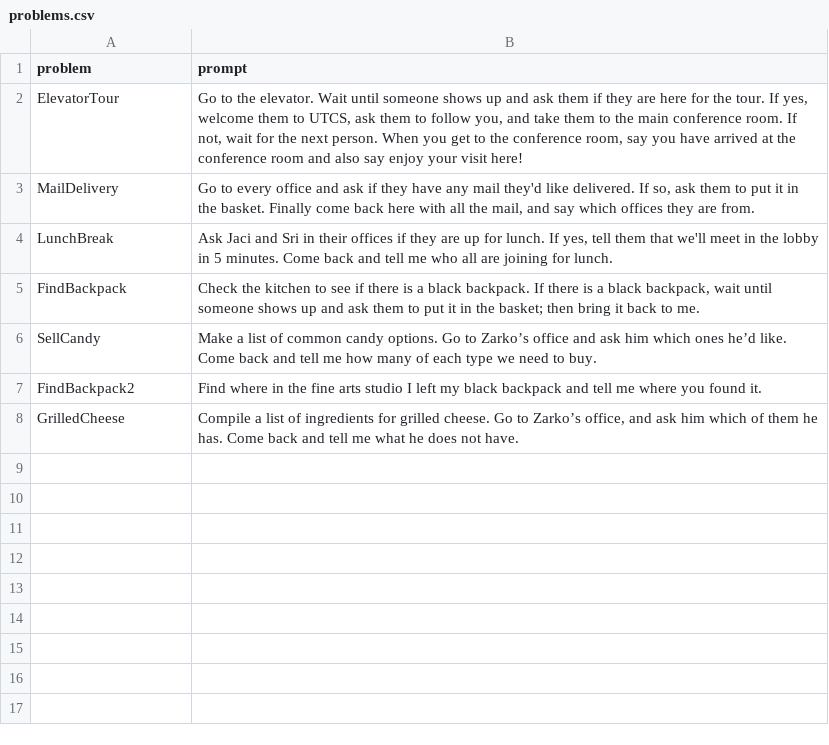
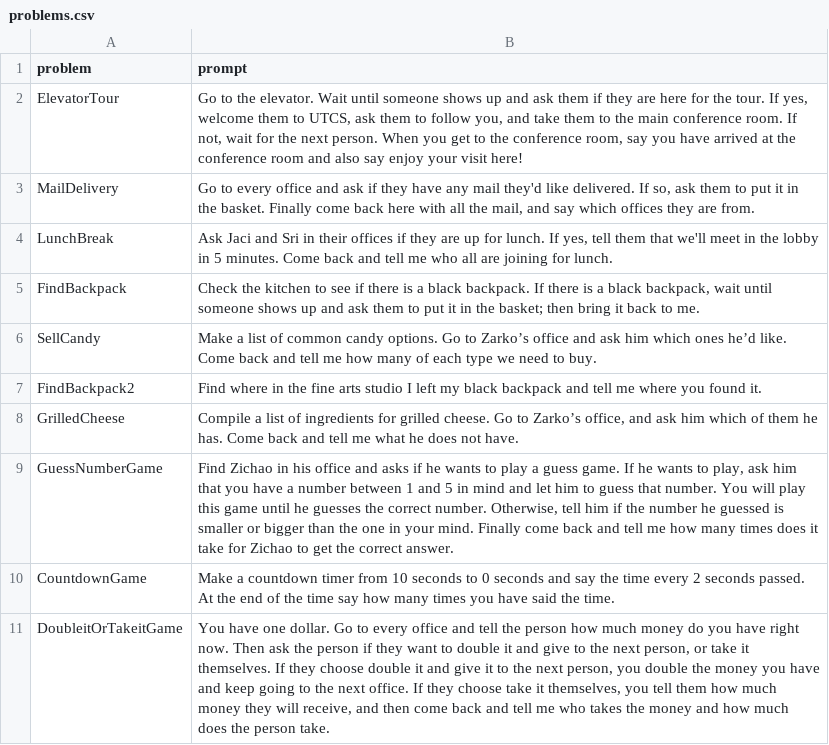
Before and after one commit to ut-amrl/codebotler, a CSV file: benchmark_generator/problems.csv, drawn as a sheet.

Commit message:
Update problems.csv and generate three more very challenging scenarios

```diff
--- a/benchmark_generator/problems.csv
+++ b/benchmark_generator/problems.csv
@@ -8 +8,4 @@ FindBackpack2,"Find where in the fine arts studio I left my black backpack and t
 GrilledCheese,"Compile a list of ingredients for grilled cheese. Go to Zarko’s office, and ask him which of them he has. Come back and tell me what he does not have."
+GuessNumberGame, "Find Zichao in his office and asks if he wants to play a guess game. If he wants to play, ask him that you have a number between 1 and 5 in mind and let him to guess that number. You will play this game until he guesses the correct number. Otherwise, tell him if the number he guessed is smaller or bigger than the one in your mind. Finally come back and tell me how many times does it take for Zichao to get the correct answer."
+CountdownGame, "Make a countdown timer from 10 seconds to 0 seconds and say the time every 2 seconds passed. At the end of the time say how many times you have said the time."
+DoubleitOrTakeitGame, "You have one dollar. Go to every office and tell the person how much money do you have right now. Then ask the person if they want to double it and give to the next person, or take it themselves. If they choose double it and give it to the next person, you double the money you have and keep going to the next office. If they choose take it themselves, you tell them how much money they will receive, and then come back and tell me who takes the money and how much does the person take."
```
